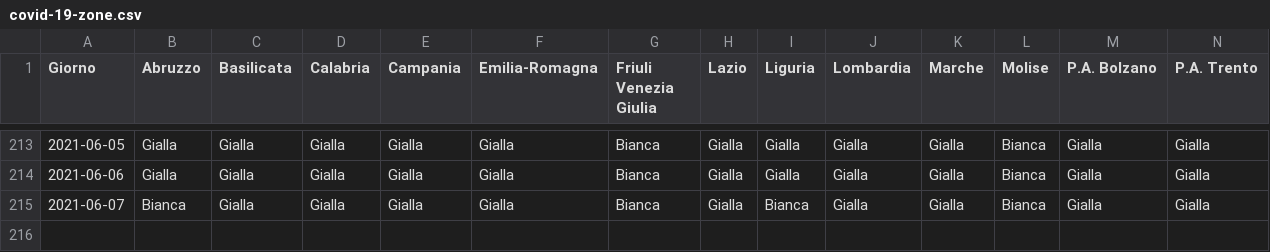
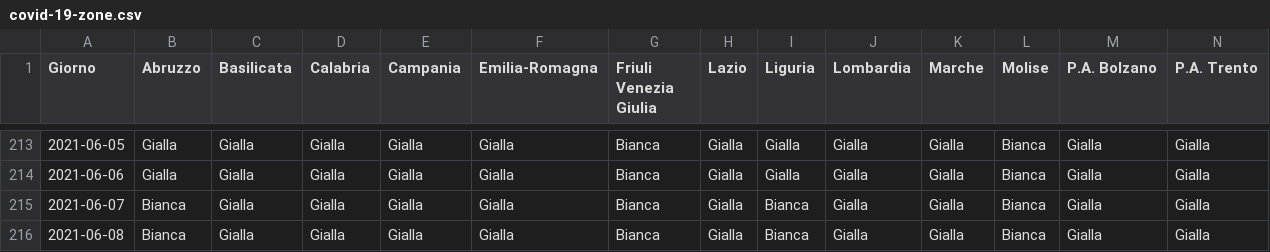
Before and after one commit to tsiotas/covid-19-zone, a CSV file: covid-19-zone.csv, drawn as a sheet; only a part is shown, gaps mark what is left out; rows hold the shown columns only; the diff names each change by its address in the sheet, - before the commit and + after, or states it on an @@ line.

```diff
--- a/covid-19-zone.csv
+++ b/covid-19-zone.csv
+row 216: 2021-06-08 | Bianca | Gialla | Gialla | Gialla | Gialla | Bianca | Gialla | Bianca | Gialla | Gialla | Bianca | Gialla | Gialla
```
Also changed, not shown: 2 other files.
